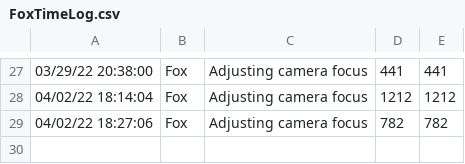
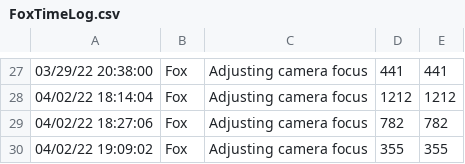
Before and after one commit to togfoxy/GeneralQuarters, a CSV file: Source/FoxTimeLog.csv, drawn as a sheet; only a part is shown, gaps mark what is left out.

Commit message:
Camera stuff

```diff
--- a/Source/FoxTimeLog.csv
+++ b/Source/FoxTimeLog.csv
@@ -29 +29,2 @@
 04/02/22 18:27:06,Fox,Adjusting camera focus,782,782
+04/02/22 19:09:02,Fox,Adjusting camera focus,355,355
```
Also changed, not shown: 1 other file.
